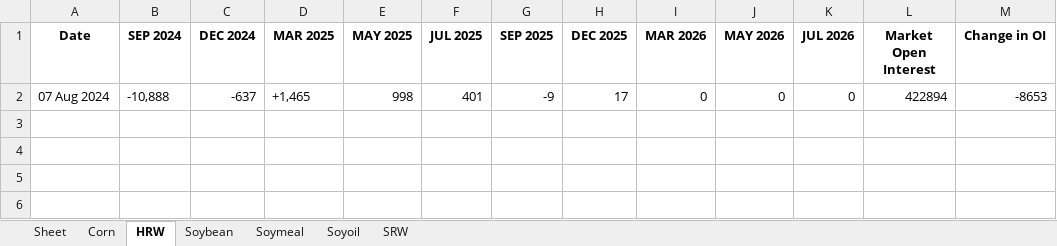
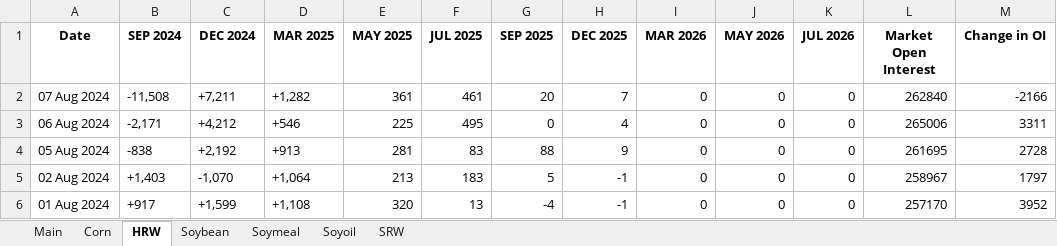
Before and after one commit to anmol201212/TacticalQuant, an Excel workbook: OI/OI Data.xlsx, sheet HRW, drawn as a sheet; values as stored, in another font and other column widths than the file's, no borders; the diff names each change by its address in the sheet, - before the commit and + after, or states it on an @@ line.

```diff
--- a/OI/OI Data.xlsx (sheet HRW)
+++ b/OI/OI Data.xlsx (sheet HRW)
-sheet tab: Sheet
+sheet tab: Main
-B2 (SEP 2024): -10,888
+B2 (SEP 2024): -11,508
-C2 (DEC 2024): -637
+C2 (DEC 2024): +7,211
-D2 (MAR 2025): +1,465
+D2 (MAR 2025): +1,282
-E2 (MAY 2025): 998
+E2 (MAY 2025): 361
-F2 (JUL 2025): 401
+F2 (JUL 2025): 461
-G2 (SEP 2025): -9
+G2 (SEP 2025): 20
-H2 (DEC 2025): 17
+H2 (DEC 2025): 7
-L2 (Market Open Interest): 422894
+L2 (Market Open Interest): 262840
-M2 (Change in OI): -8653
+M2 (Change in OI): -2166
+row 3: 06 Aug 2024 | -2,171 | +4,212 | +546 | 225 | 495 | 0 | 4 | 0 | 0 | 0 | 265006 | 3311
+row 4: 05 Aug 2024 | -838 | +2,192 | +913 | 281 | 83 | 88 | 9 | 0 | 0 | 0 | 261695 | 2728
+row 5: 02 Aug 2024 | +1,403 | -1,070 | +1,064 | 213 | 183 | 5 | -1 | 0 | 0 | 0 | 258967 | 1797
+row 6: 01 Aug 2024 | +917 | +1,599 | +1,108 | 320 | 13 | -4 | -1 | 0 | 0 | 0 | 257170 | 3952
```
Also changed, not shown: sheet Main, sheet Corn, sheet Soybean, sheet Soyoil, sheet Soymeal, sheet SRW, 9 other files.
